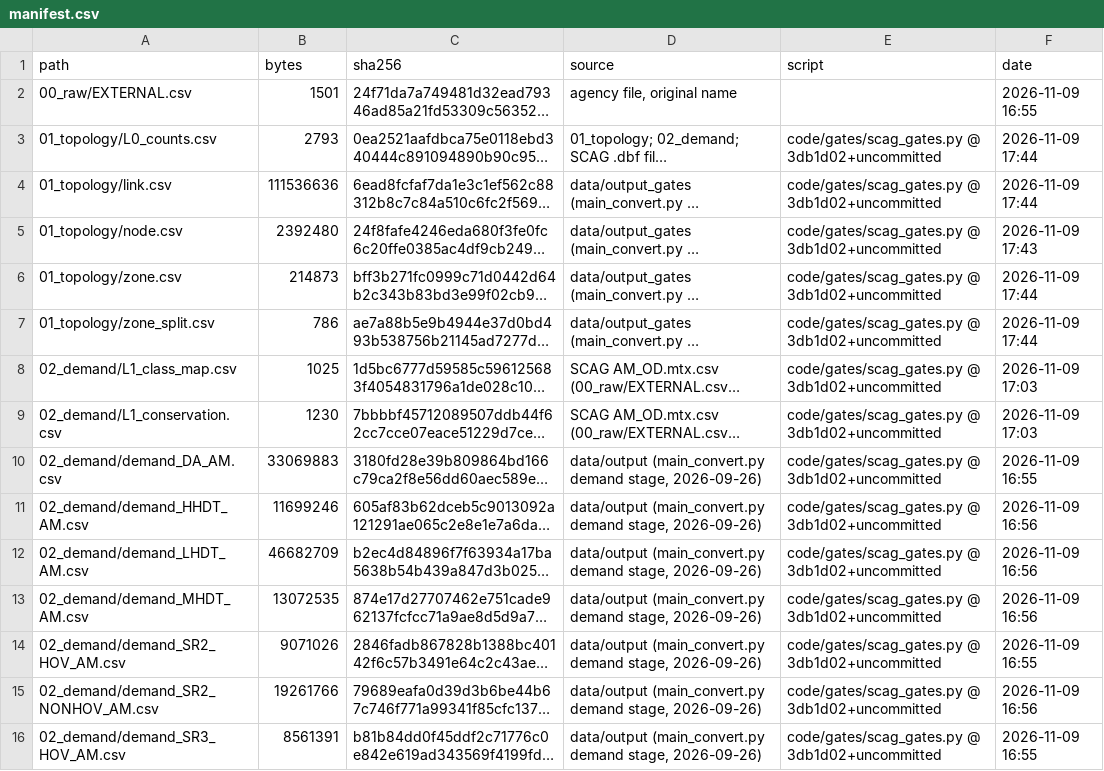
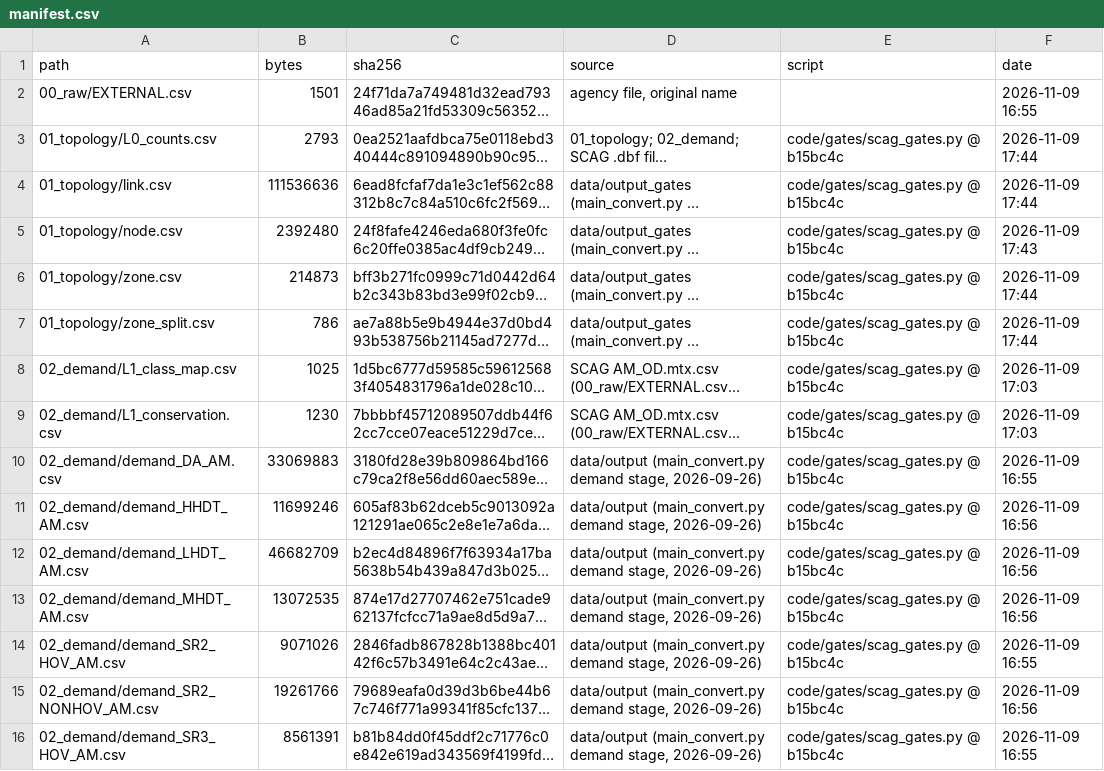
Before and after one commit to hhhhhenanZ/shp2gmns_kit, a CSV file: gate_runs/scag_2050plan/manifest.csv, drawn as a sheet; only a part is shown; long unchanged cells end in …; the diff covers the shown part only; the diff names each change by its address in the sheet, - before the commit and + after, or states it on an @@ line.

```diff
--- a/gate_runs/scag_2050plan/manifest.csv
+++ b/gate_runs/scag_2050plan/manifest.csv
-E3:E16 (script): code/gates/scag_gates.py @ 3db1d02+uncommitted
+E3:E16 (script): code/gates/scag_gates.py @ b15bc4c
```
Also changed, not shown: 20 edited cells elsewhere in this file, gate_runs/cmap_2019_pm/manifest.csv, 2 other files.
